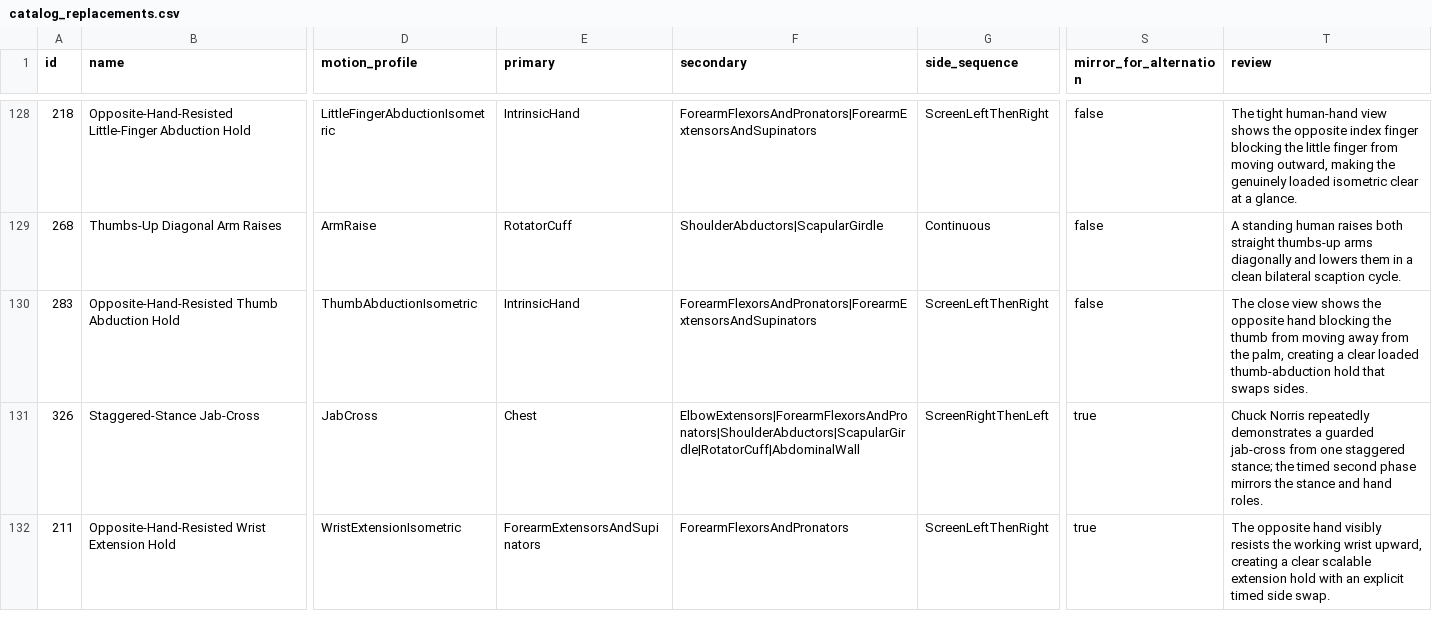
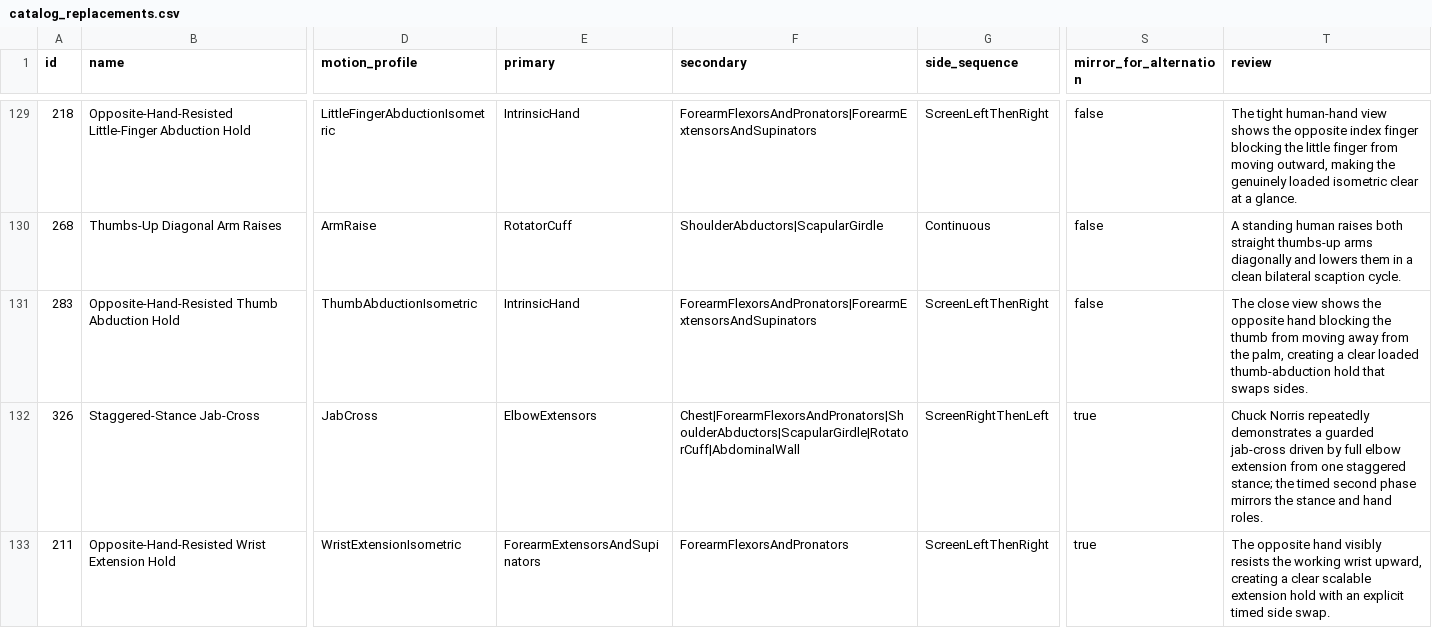
Before and after one commit to nopara73/Flux, a CSV file: docs/catalog-audit/catalog_replacements.csv, drawn as a sheet; only a part is shown, gaps mark what is left out; addresses are those after the commit; the diff covers the shown part only; the diff names each change by its address in the sheet, - before the commit and + after, or states it on an @@ line.

```diff
--- a/docs/catalog-audit/catalog_replacements.csv
+++ b/docs/catalog-audit/catalog_replacements.csv
-E132 (primary): Chest
+E132 (primary): ElbowExtensors
-F132 (secondary): ElbowExtensors|ForearmFlexorsAndPronators|ShoulderAbductors|ScapularGirdle|RotatorCuff|AbdominalWall
+F132 (secondary): Chest|ForearmFlexorsAndPronators|ShoulderAbductors|ScapularGirdle|RotatorCuff|AbdominalWall
-T132 (review): …guarded jab-cross from one…
+T132 (review): …guarded jab-cross driven by full elbow extension from one…
```
Also changed, not shown: 1 added row and 43 edited cells elsewhere in this file, docs/catalog-audit/exercise_usability_audit.csv, 41 other files.
